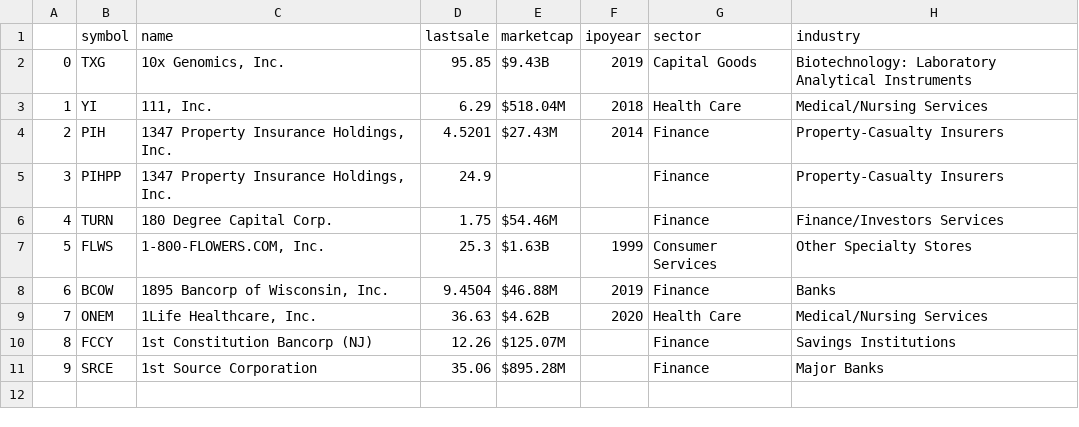
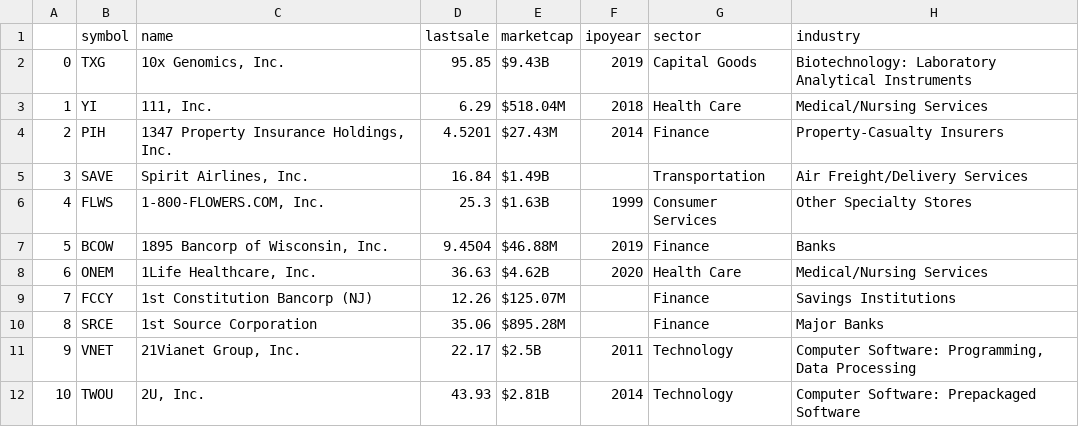
Before and after one commit to NHorde/finance-stock-scrapper, a CSV file: app/data/combined_exchanges_sample.csv, drawn as a sheet; removed rows and columns are numbered as before the commit, all else as after; the diff names each change by its address in the sheet, - before the commit and + after, or states it on an @@ line.

```diff
--- a/app/data/combined_exchanges_sample.csv
+++ b/app/data/combined_exchanges_sample.csv
-row 5: 3 | PIHPP | 1347 Property Insurance Holdings, Inc. | 24.9 |  |  | Finance | Property-Casualty Insurers
-row 6: 4 | TURN | 180 Degree Capital Corp. | 1.75 | $54.46M |  | Finance | Finance/Investors Services
+row 5: 3 | SAVE | Spirit Airlines, Inc. | 16.84 | $1.49B |  | Transportation | Air Freight/Delivery Services
@@ column A renumbered between rows 6 and 10 @@
+row 11: 9 | VNET | 21Vianet Group, Inc. | 22.17 | $2.5B | 2011 | Technology | Computer Software: Programming, Data Processing
+row 12: 10 | TWOU | 2U, Inc. | 43.93 | $2.81B | 2014 | Technology | Computer Software: Prepackaged Software
```
Also changed, not shown: 7 other files.
